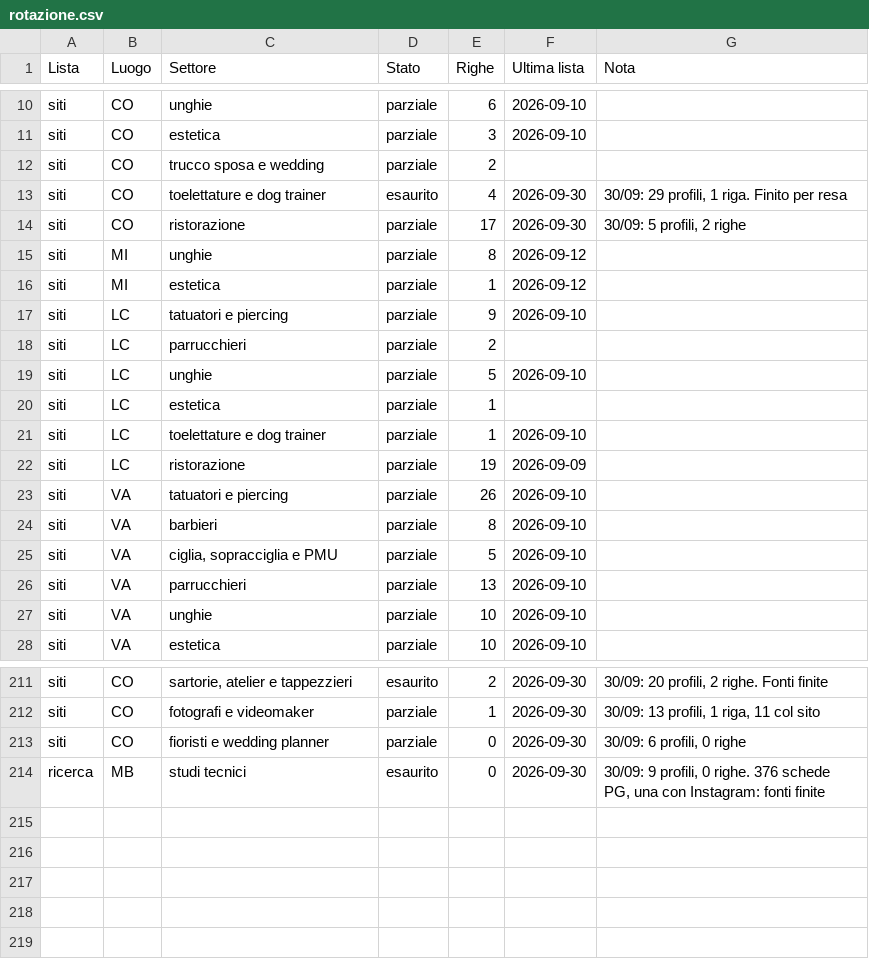
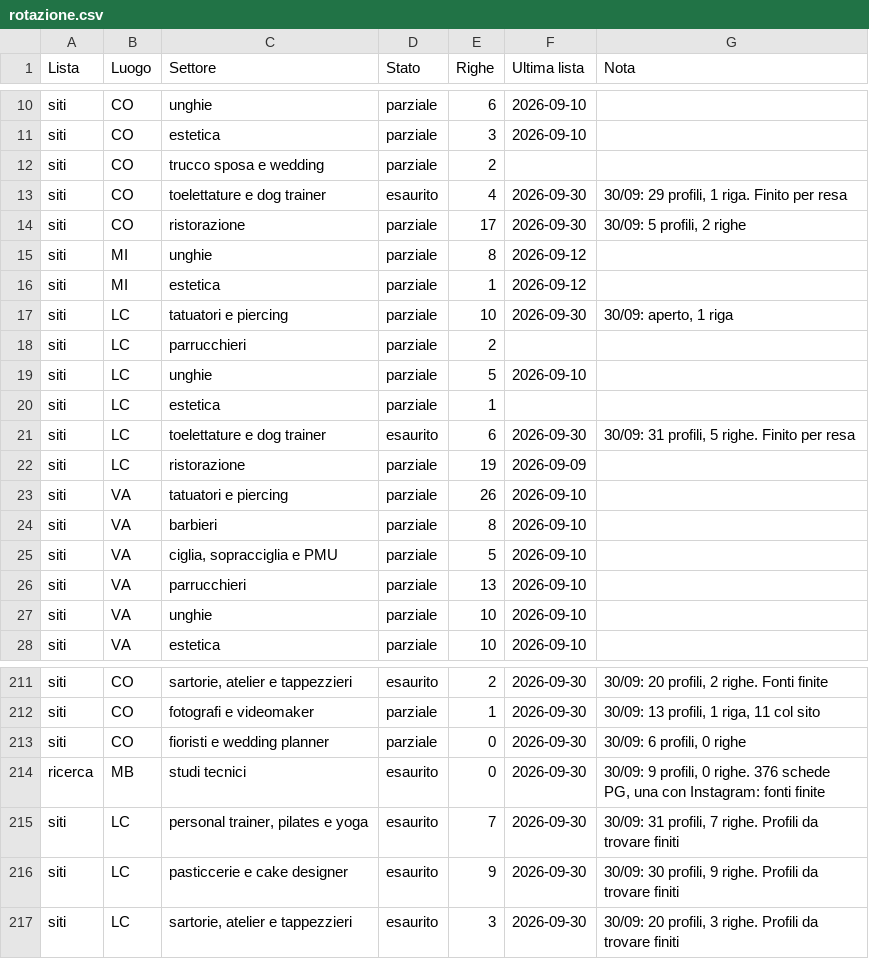
Before and after one commit to Nixo999/denki-brain, a CSV file: 02-Sales/liste/rotazione.csv, drawn as a sheet; only a part is shown, gaps mark what is left out.

```diff
--- a/02-Sales/liste/rotazione.csv
+++ b/02-Sales/liste/rotazione.csv
@@ -16,3 +16,3 @@ siti,MI,unghie,parziale,8,2026-09-12,
 siti,MI,estetica,parziale,1,2026-09-12,
-siti,LC,tatuatori e piercing,parziale,9,2026-09-10,
+siti,LC,tatuatori e piercing,parziale,10,2026-09-30,"30/09: aperto, 1 riga"
 siti,LC,parrucchieri,parziale,2,,
@@ -20,3 +20,3 @@ siti,LC,unghie,parziale,5,2026-09-10,
 siti,LC,estetica,parziale,1,,
-siti,LC,toelettature e dog trainer,parziale,1,2026-09-10,
+siti,LC,toelettature e dog trainer,esaurito,6,2026-09-30,"30/09: 31 profili, 5 righe. Finito per resa"
 siti,LC,ristorazione,parziale,19,2026-09-09,
@@ -214 +214,4 @@ siti,CO,fioristi e wedding planner,parziale,0,2026-09-30,"30/09: 6 profili, 0 ri
 ricerca,MB,studi tecnici,esaurito,0,2026-09-30,"30/09: 9 profili, 0 righe. 376 schede PG, una con Instagram: fonti finite"
+siti,LC,"personal trainer, pilates e yoga",esaurito,7,2026-09-30,"30/09: 31 profili, 7 righe. Profili da trovare finiti"
+siti,LC,pasticcerie e cake designer,esaurito,9,2026-09-30,"30/09: 30 profili, 9 righe. Profili da trovare finiti"
+siti,LC,"sartorie, atelier e tappezzieri",esaurito,3,2026-09-30,"30/09: 20 profili, 3 righe. Profili da trovare finiti"
```
